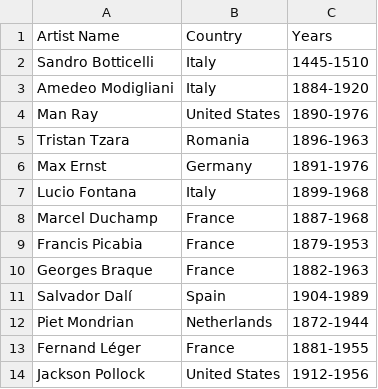
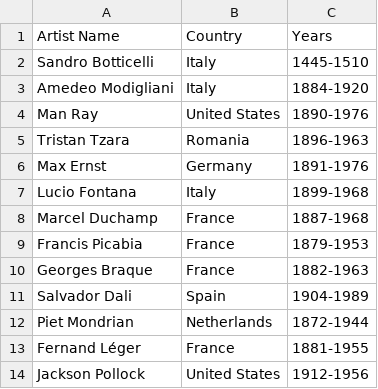
Before and after one commit to MPiunti/WhlOLD, a CSV file: WhlOLD_project/doc/Artisti.csv, drawn as a sheet.

```diff
--- a/WhlOLD_project/doc/Artisti.csv
+++ b/WhlOLD_project/doc/Artisti.csv
@@ -10,3 +10,3 @@ Francis Picabia, France, 1879-1953
 Georges Braque, France, 1882-1963
-Salvador Dalí, Spain, 1904-1989
+Salvador Dali, Spain, 1904-1989
 Piet Mondrian, Netherlands, 1872-1944
```
Also changed, not shown: 6 other files.
